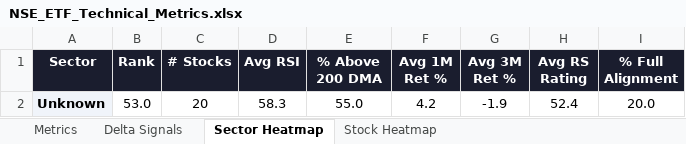
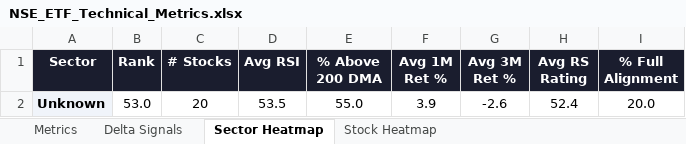
Before and after one commit to RanjitChennai/market-reports, an Excel workbook: NSE_ETF_Technical_Metrics.xlsx, sheet Sector Heatmap, drawn as a sheet; values as stored, in another font and other column widths than the file's, no borders; conditional formats not drawn; the diff names each change by its address in the sheet, - before the commit and + after, or states it on an @@ line.

```diff
--- a/NSE_ETF_Technical_Metrics.xlsx (sheet Sector Heatmap)
+++ b/NSE_ETF_Technical_Metrics.xlsx (sheet Sector Heatmap)
-D2 (Avg RSI): 58.3
+D2 (Avg RSI): 53.5
-F2 (Avg 1M Ret %): 4.2
+F2 (Avg 1M Ret %): 3.9
-G2 (Avg 3M Ret %): -1.9
+G2 (Avg 3M Ret %): -2.6
```
Also changed, not shown: sheet Delta Signals, sheet Metrics, sheet Stock Heatmap.
